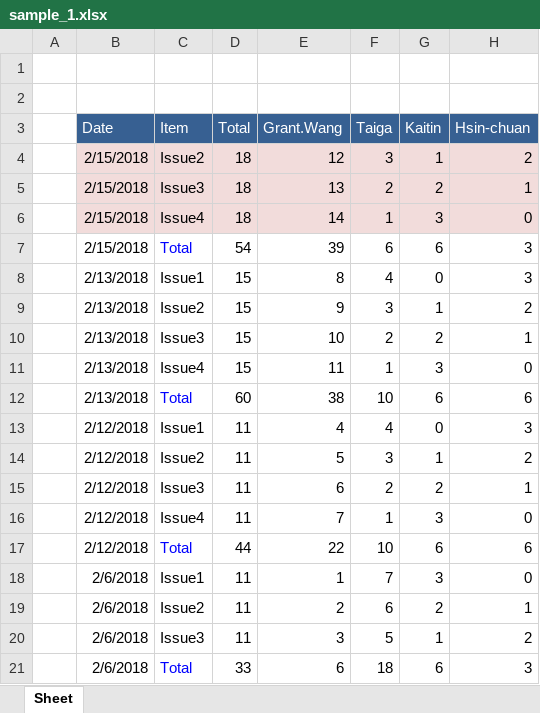
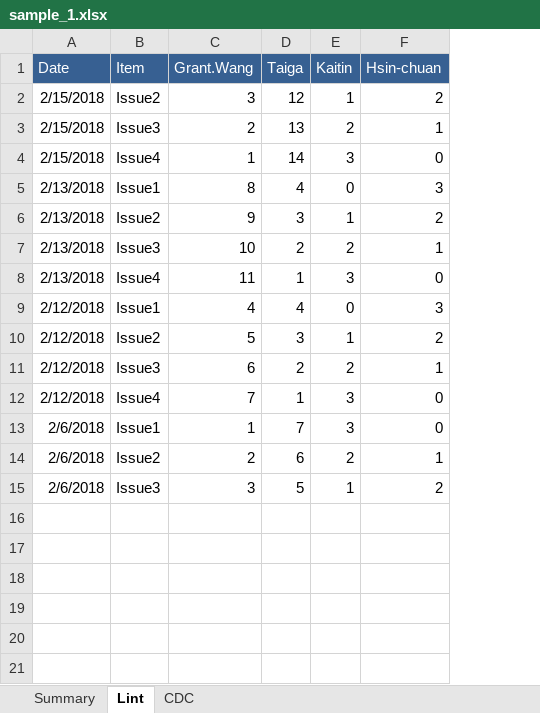
Before and after one commit to Jian-chao/XLS_demo, an Excel workbook: sample_1.xlsx, sheet Lint, drawn as a sheet; values as stored, in another font and other column widths than the file's, no borders; table styles not drawn; removed rows and columns are numbered as before the commit, all else as after; the diff names each change by its address in the sheet, - before the commit and + after, or states it on an @@ line.

```diff
--- a/sample_1.xlsx (sheet Lint)
+++ b/sample_1.xlsx (sheet Lint)
-sheet tab: Sheet
+sheet tab: Lint
+sheet tab: Summary
+sheet tab: CDC
-column A, empty
-column D (Total), rows 4-6: all 18; rows 8-11: all 15; rows 13-16: all 11; rows 18-20: all 11
-row 1: (empty)
-row 2: (empty)
-A2:B4 fill: #F2DCDB
+A2:B4 fill: none
-C2 (Grant.Wang): 12
+C2 (Grant.Wang): 3
-C2:F4 fill: #F2DCDB
+C2:F4 fill: none
-D2 (Taiga): 3
+D2 (Taiga): 12
-C3 (Grant.Wang): 13
+C3 (Grant.Wang): 2
-D3 (Taiga): 2
+D3 (Taiga): 13
-C4 (Grant.Wang): 14
+C4 (Grant.Wang): 1
-D4 (Taiga): 1
+D4 (Taiga): 14
-row 7:  | 2/15/2018 | Total | 54 | 39 | 6 | 6 | 3
-row 12:  | 2/13/2018 | Total | 60 | 38 | 10 | 6 | 6
-row 17:  | 2/12/2018 | Total | 44 | 22 | 10 | 6 | 6
-row 21:  | 2/6/2018 | Total | 33 | 6 | 18 | 6 | 3
```
Also changed, not shown: 3 other files.
